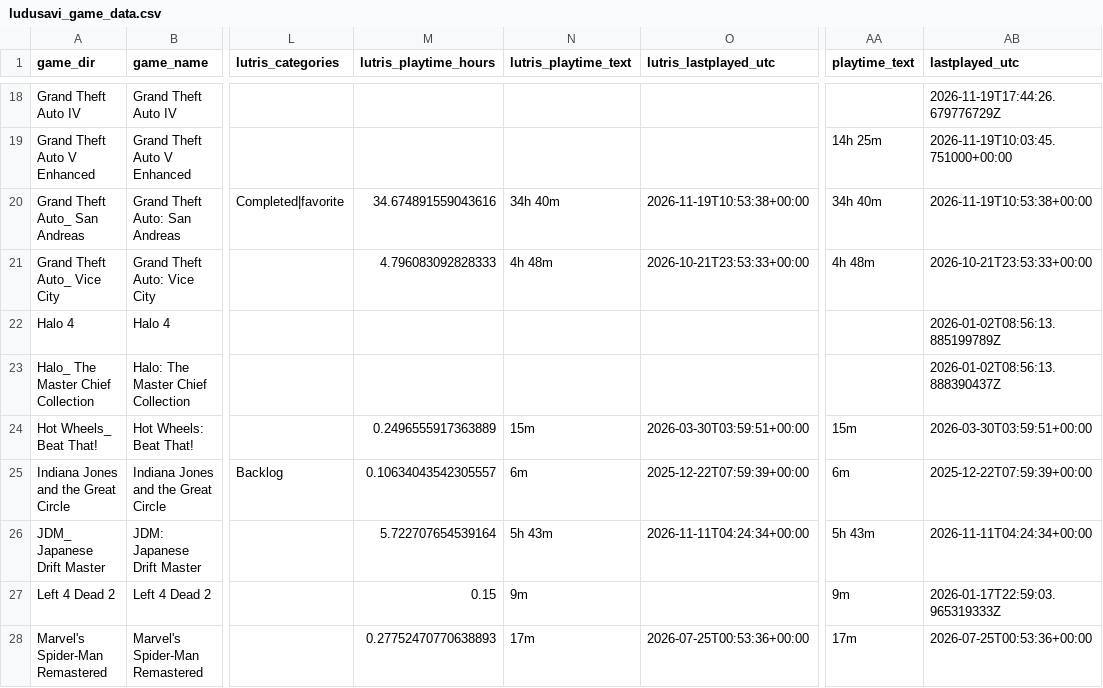
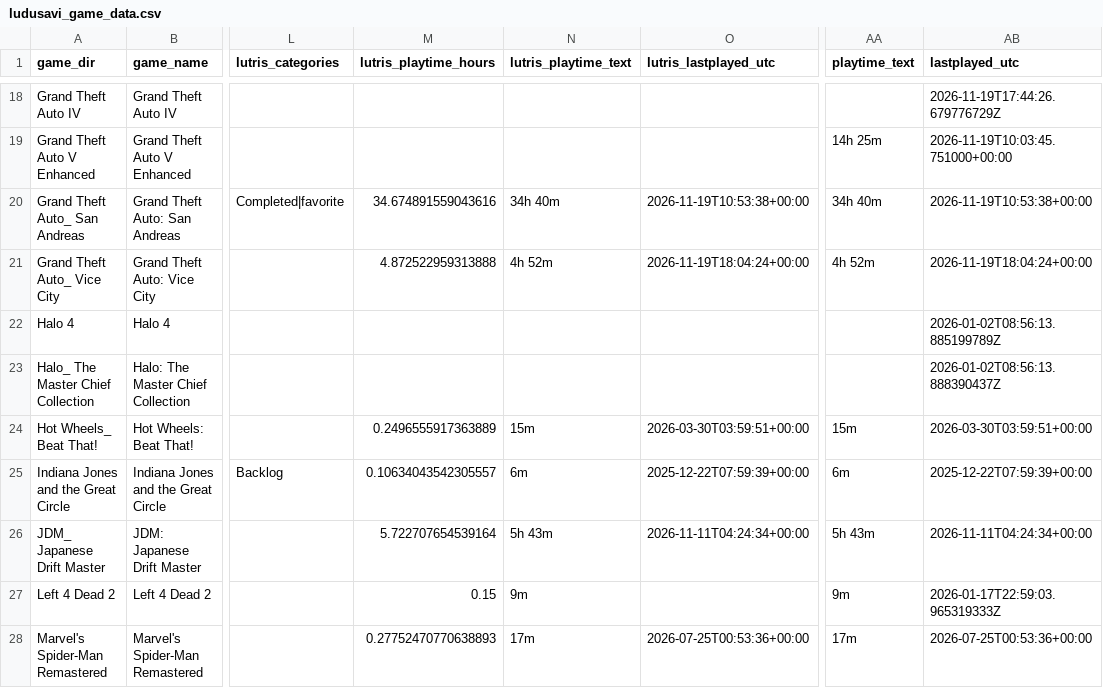
Before and after one commit to x3ero0/ludusavi-stats-public, a CSV file: ludusavi_game_data.csv, drawn as a sheet; only a part is shown, gaps mark what is left out; the diff names each change by its address in the sheet, - before the commit and + after, or states it on an @@ line.

```diff
--- a/ludusavi_game_data.csv
+++ b/ludusavi_game_data.csv
-M21 (lutris_playtime_hours): 4.796083092828333
+M21 (lutris_playtime_hours): 4.872522959313888
-N21 (lutris_playtime_text): 4h 48m
+N21 (lutris_playtime_text): 4h 52m
-O21 (lutris_lastplayed_utc): 2026-10-21T23:53:33+00:00
+O21 (lutris_lastplayed_utc): 2026-11-19T18:04:24+00:00
-AA21 (playtime_text): 4h 48m
+AA21 (playtime_text): 4h 52m
-AB21 (lastplayed_utc): 2026-10-21T23:53:33+00:00
+AB21 (lastplayed_utc): 2026-11-19T18:04:24+00:00
```
